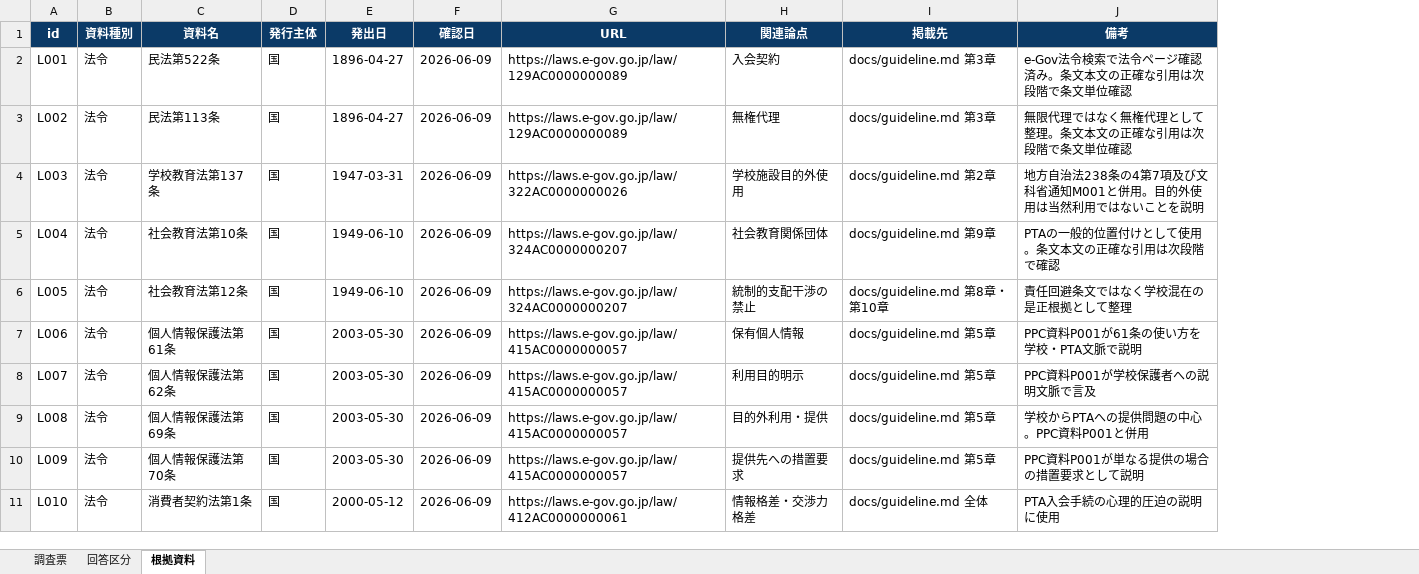
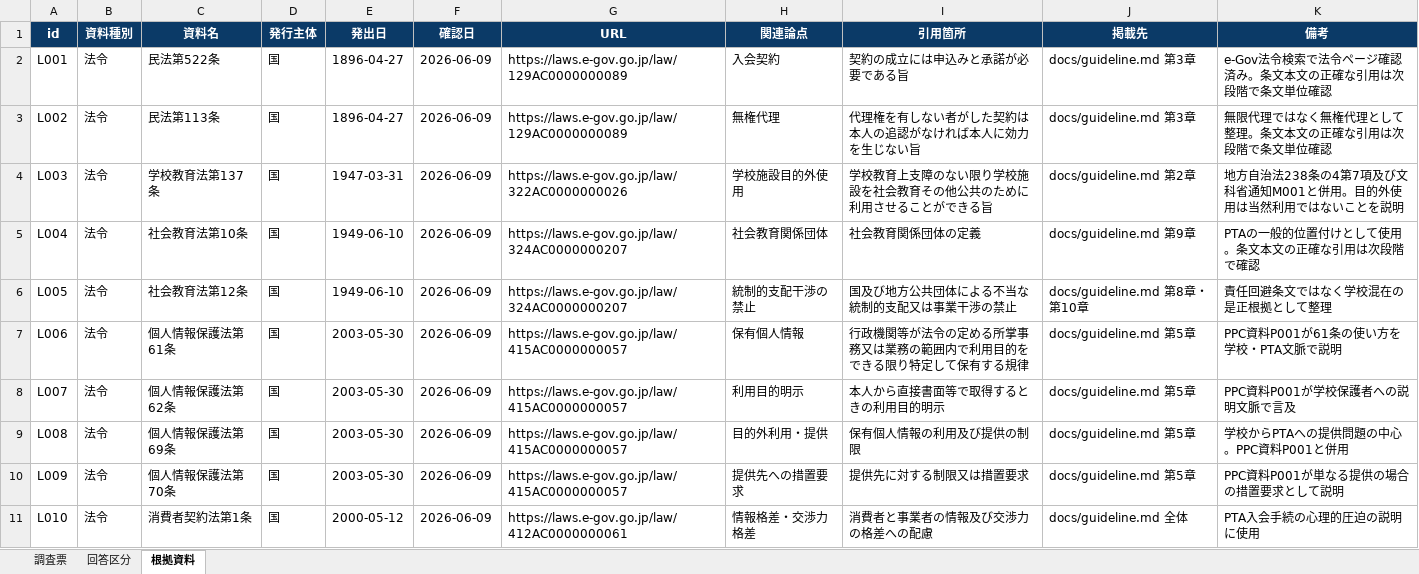
Before and after one commit to ptaorg/jp, an Excel workbook: public/xlsx/pta-school-separation-school-survey.xlsx, sheet 根拠資料, drawn as a sheet; only a part is shown; values as stored, in another font and other column widths than the file's, no borders; the diff names each change by its address in the sheet, - before the commit and + after, or states it on an @@ line.

```diff
--- a/public/xlsx/pta-school-separation-school-survey.xlsx (sheet 根拠資料)
+++ b/public/xlsx/pta-school-separation-school-survey.xlsx (sheet 根拠資料)
+column I (引用箇所), rows 2-11: 契約の成立には申込みと承諾が必要である旨 | 代理権を有しない者がした契約は本人の追認がなければ本人に効力を生じない旨 | 学校教育上支障のない限り学校施設を社会教育その他公共のために利用させることができる旨 | 社会教育関係団体の定義 | 国及び地方公共団体による不当な統制的支配又は事業干渉の禁止 | 行政機関等が法令の定める所掌事務又は業務の範囲内で利用目的をできる限り特定して保有する規律 | 本人から直接書面等で取得するときの利用目的明示 | 保有個人情報の利用及び提供の制限 | 提供先に対する制限又は措置要求 | 消費者と事業者の情報及び交渉力の格差への配慮
```
Also changed, not shown: 3 other files.
